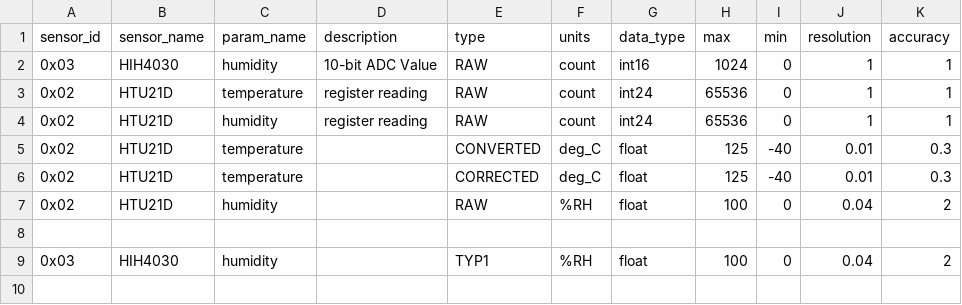
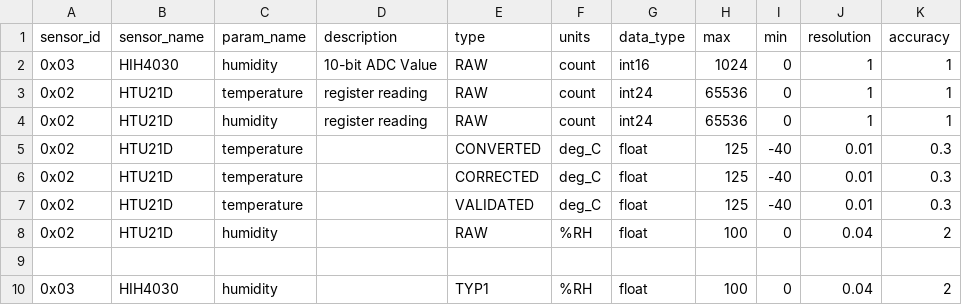
Before and after one commit to waggle-sensor/sensors, a CSV file: SDF_V1.csv, drawn as a sheet.

Commit message:
Update SDF_V1.csv

```diff
--- a/SDF_V1.csv
+++ b/SDF_V1.csv
@@ -6,2 +6,3 @@ sensor_id, sensor_name, param_name, description, type, units, data_type, max, mi
 0x02,HTU21D,temperature,,CORRECTED,deg_C,float,125,-40,0.01,0.3
+0x02,HTU21D,temperature,,VALIDATED,deg_C,float,125,-40,0.01,0.3
 0x02,HTU21D,humidity,,RAW,%RH,float,100,0,0.04,2
```
